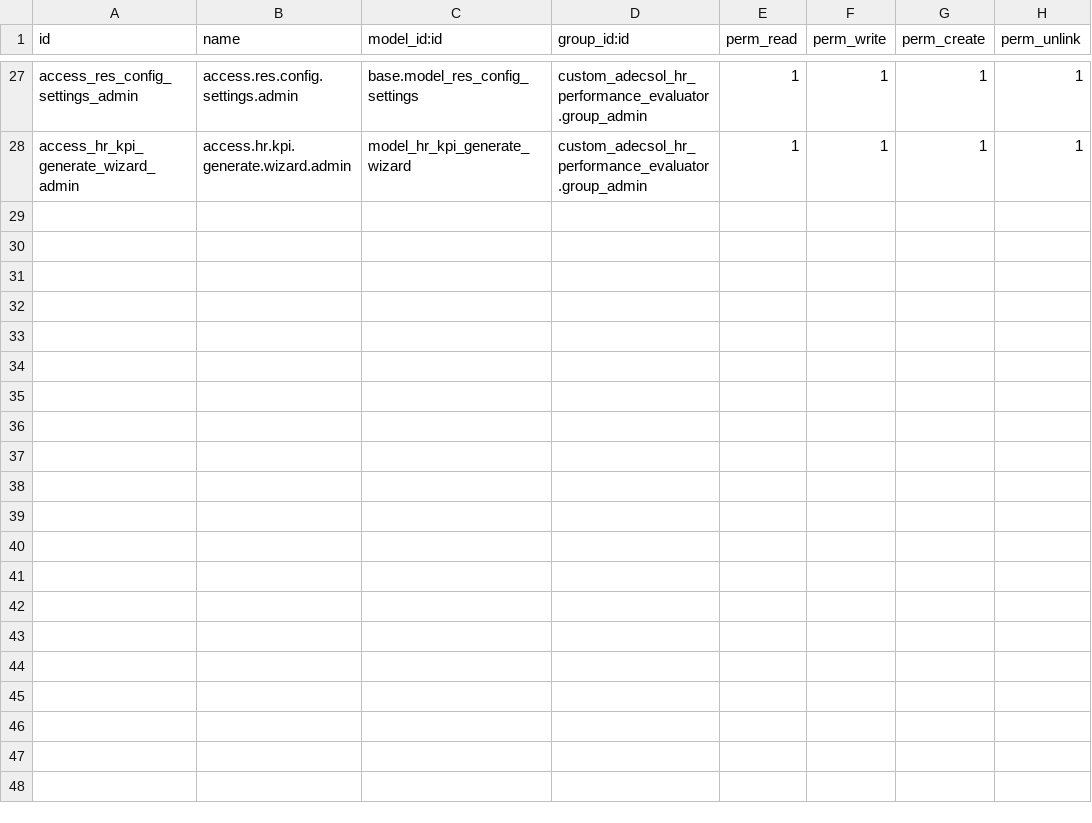
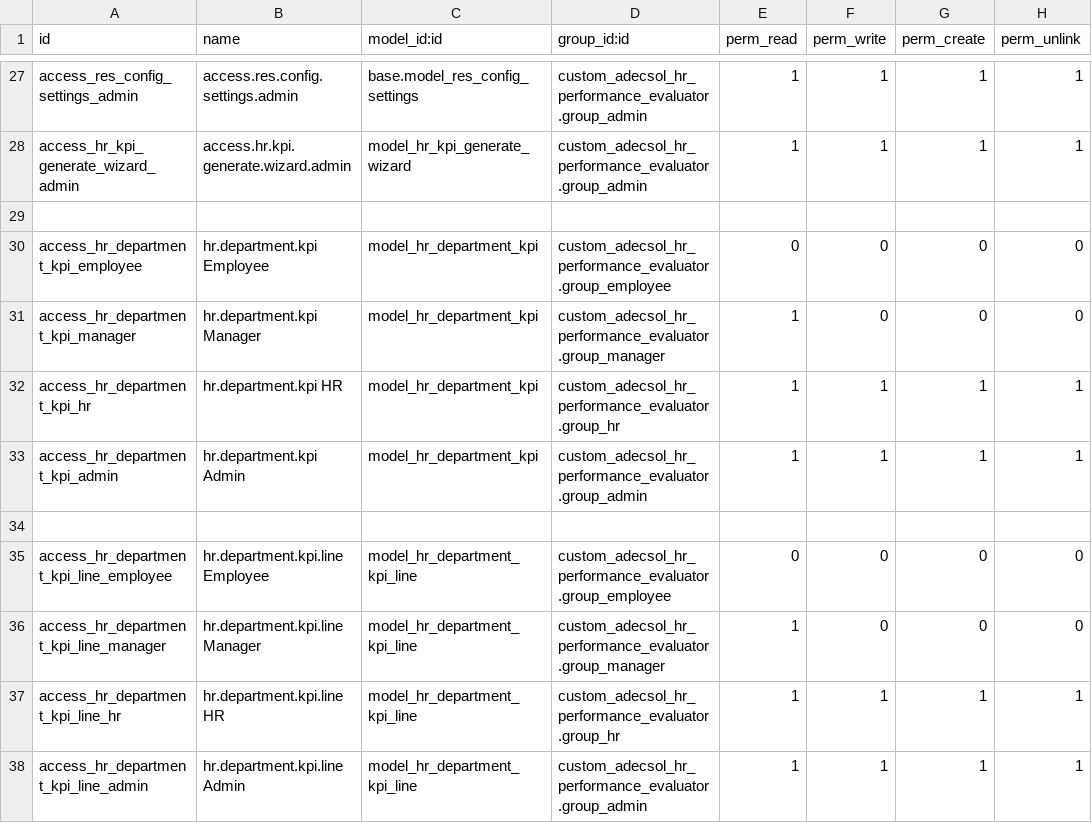
Before and after one commit to TienThanh17/performance_evaluator_odoo18, a CSV file: security/ir.model.access.csv, drawn as a sheet; only a part is shown, gaps mark what is left out; the diff covers the shown part only.

```diff
--- a/security/ir.model.access.csv
+++ b/security/ir.model.access.csv
@@ -28 +28,11 @@ access_res_config_settings_admin,access.res.config.settings.admin,base.model_res
 access_hr_kpi_generate_wizard_admin,access.hr.kpi.generate.wizard.admin,model_hr_kpi_generate_wizard,custom_adecsol_hr_performance_evaluator.group_admin,1,1,1,1
+
+access_hr_department_kpi_employee,hr.department.kpi Employee,model_hr_department_kpi,custom_adecsol_hr_performance_evaluator.group_employee,0,0,0,0
+access_hr_department_kpi_manager,hr.department.kpi Manager,model_hr_department_kpi,custom_adecsol_hr_performance_evaluator.group_manager,1,0,0,0
+access_hr_department_kpi_hr,hr.department.kpi HR,model_hr_department_kpi,custom_adecsol_hr_performance_evaluator.group_hr,1,1,1,1
+access_hr_department_kpi_admin,hr.department.kpi Admin,model_hr_department_kpi,custom_adecsol_hr_performance_evaluator.group_admin,1,1,1,1
+
+access_hr_department_kpi_line_employee,hr.department.kpi.line Employee,model_hr_department_kpi_line,custom_adecsol_hr_performance_evaluator.group_employee,0,0,0,0
+access_hr_department_kpi_line_manager,hr.department.kpi.line Manager,model_hr_department_kpi_line,custom_adecsol_hr_performance_evaluator.group_manager,1,0,0,0
+access_hr_department_kpi_line_hr,hr.department.kpi.line HR,model_hr_department_kpi_line,custom_adecsol_hr_performance_evaluator.group_hr,1,1,1,1
+access_hr_department_kpi_line_admin,hr.department.kpi.line Admin,model_hr_department_kpi_line,custom_adecsol_hr_performance_evaluator.group_admin,1,1,1,1
```
Also changed, not shown: 10 added rows and 4 edited cells elsewhere in this file, 25 other files.
